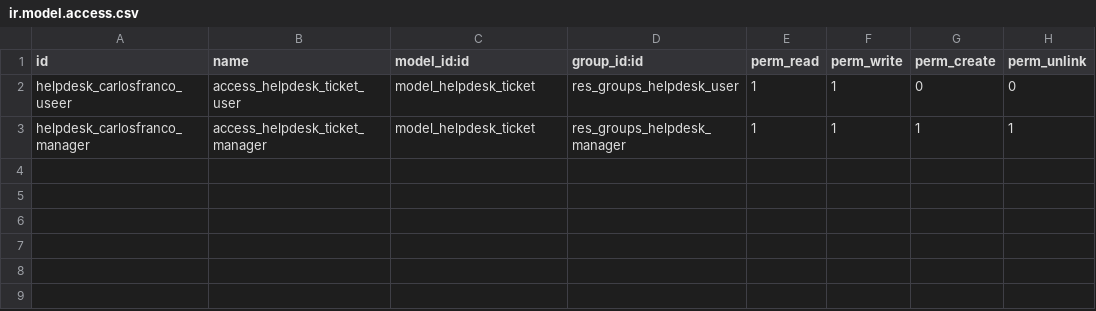
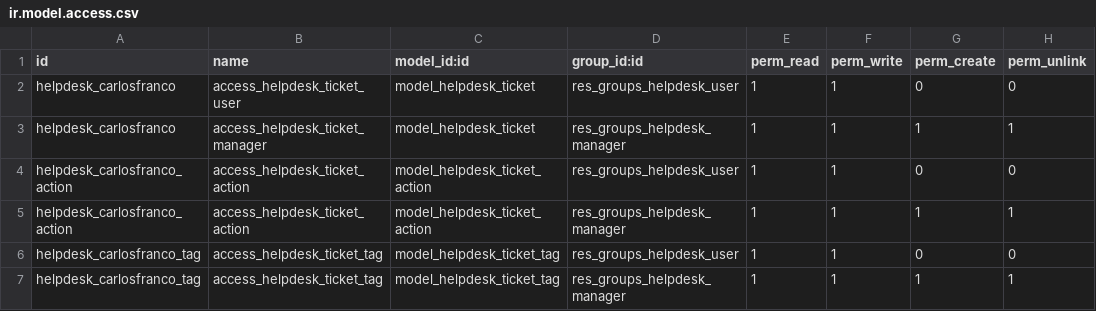
Before and after one commit to cfrancoc/curso2023, a CSV file: helpdesk_carlosfranco/security/ir.model.access.csv, drawn as a sheet.

```diff
--- a/helpdesk_carlosfranco/security/ir.model.access.csv
+++ b/helpdesk_carlosfranco/security/ir.model.access.csv
@@ -1,3 +1,7 @@
 id,name,model_id:id,group_id:id,perm_read,perm_write,perm_create,perm_unlink
-helpdesk_carlosfranco_useer,access_helpdesk_ticket_user,model_helpdesk_ticket,res_groups_helpdesk_user,1,1,0,0
-helpdesk_carlosfranco_manager,access_helpdesk_ticket_manager,model_helpdesk_ticket,res_groups_helpdesk_manager,1,1,1,1
+helpdesk_carlosfranco,access_helpdesk_ticket_user,model_helpdesk_ticket,res_groups_helpdesk_user,1,1,0,0
+helpdesk_carlosfranco,access_helpdesk_ticket_manager,model_helpdesk_ticket,res_groups_helpdesk_manager,1,1,1,1
+helpdesk_carlosfranco_action,access_helpdesk_ticket_action,model_helpdesk_ticket_action,res_groups_helpdesk_user,1,1,0,0
+helpdesk_carlosfranco_action,access_helpdesk_ticket_action,model_helpdesk_ticket_action,res_groups_helpdesk_manager,1,1,1,1
+helpdesk_carlosfranco_tag,access_helpdesk_ticket_tag,model_helpdesk_ticket_tag,res_groups_helpdesk_user,1,1,0,0
+helpdesk_carlosfranco_tag,access_helpdesk_ticket_tag,model_helpdesk_ticket_tag,res_groups_helpdesk_manager,1,1,1,1
```
Also changed, not shown: 9 other files.
